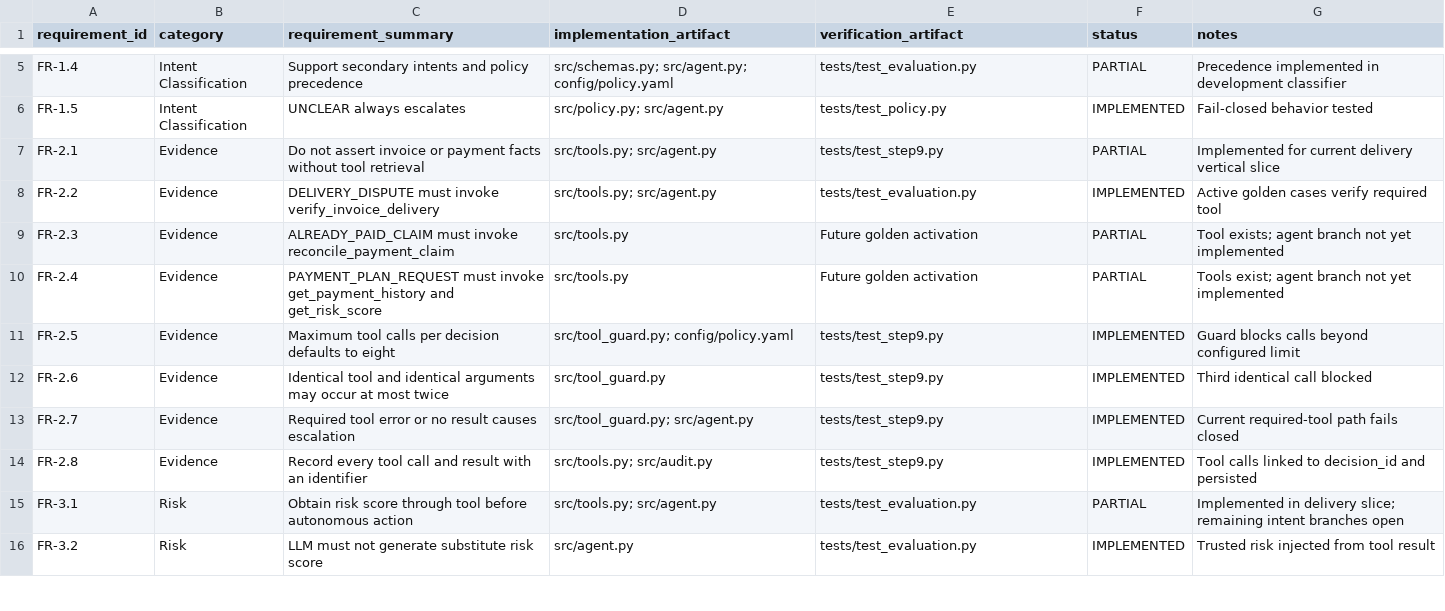
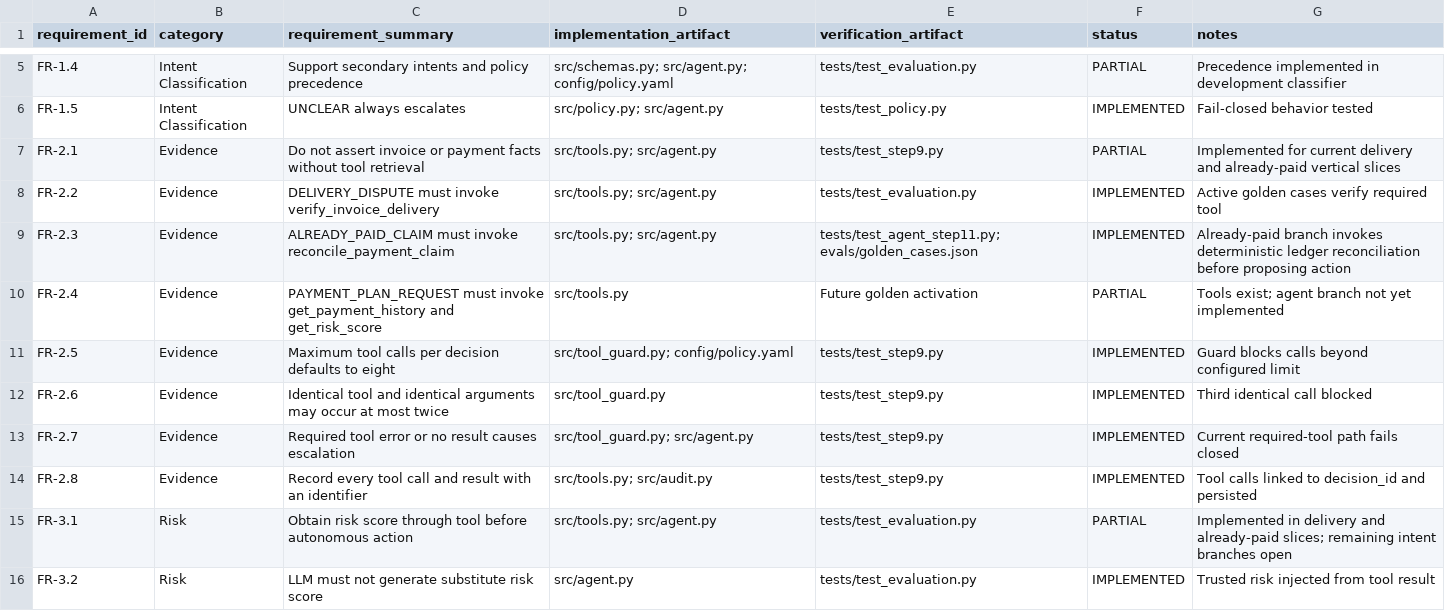
Before and after one commit to jules-ml/cleartide-agent, a CSV file: docs/requirements_traceability.csv, drawn as a sheet; only a part is shown, gaps mark what is left out.

Commit message:
Implement already-paid claim ACA vertical slice

```diff
--- a/docs/requirements_traceability.csv
+++ b/docs/requirements_traceability.csv
@@ -6,5 +6,5 @@ FR-1.4,Intent Classification,Support secondary intents and policy precedence,src
 FR-1.5,Intent Classification,UNCLEAR always escalates,src/policy.py; src/agent.py,tests/test_policy.py,IMPLEMENTED,Fail-closed behavior tested
-FR-2.1,Evidence,Do not assert invoice or payment facts without tool retrieval,src/tools.py; src/agent.py,tests/test_step9.py,PARTIAL,Implemented for current delivery vertical slice
+FR-2.1,Evidence,Do not assert invoice or payment facts without tool retrieval,src/tools.py; src/agent.py,tests/test_step9.py,PARTIAL,Implemented for current delivery and already-paid vertical slices
 FR-2.2,Evidence,DELIVERY_DISPUTE must invoke verify_invoice_delivery,src/tools.py; src/agent.py,tests/test_evaluation.py,IMPLEMENTED,Active golden cases verify required tool
-FR-2.3,Evidence,ALREADY_PAID_CLAIM must invoke reconcile_payment_claim,src/tools.py,Future golden activation,PARTIAL,Tool exists; agent branch not yet implemented
+FR-2.3,Evidence,ALREADY_PAID_CLAIM must invoke reconcile_payment_claim,src/tools.py; src/agent.py,tests/test_agent_step11.py; evals/golden_cases.json,IMPLEMENTED,Already-paid branch invokes deterministic ledger reconciliation before proposing action
 FR-2.4,Evidence,PAYMENT_PLAN_REQUEST must invoke get_payment_history and get_risk_score,src/tools.py,Future golden activation,PARTIAL,Tools exist; agent branch not yet implemented
@@ -14,3 +14,3 @@ FR-2.7,Evidence,Required tool error or no result causes escalation,src/tool_guar
 FR-2.8,Evidence,Record every tool call and result with an identifier,src/tools.py; src/audit.py,tests/test_step9.py,IMPLEMENTED,Tool calls linked to decision_id and persisted
-FR-3.1,Risk,Obtain risk score through tool before autonomous action,src/tools.py; src/agent.py,tests/test_evaluation.py,PARTIAL,Implemented in delivery slice; remaining intent branches open
+FR-3.1,Risk,Obtain risk score through tool before autonomous action,src/tools.py; src/agent.py,tests/test_evaluation.py,PARTIAL,Implemented in delivery and already-paid slices; remaining intent branches open
 FR-3.2,Risk,LLM must not generate substitute risk score,src/agent.py,tests/test_evaluation.py,IMPLEMENTED,Trusted risk injected from tool result
```
Also changed, not shown: 6 other files.
